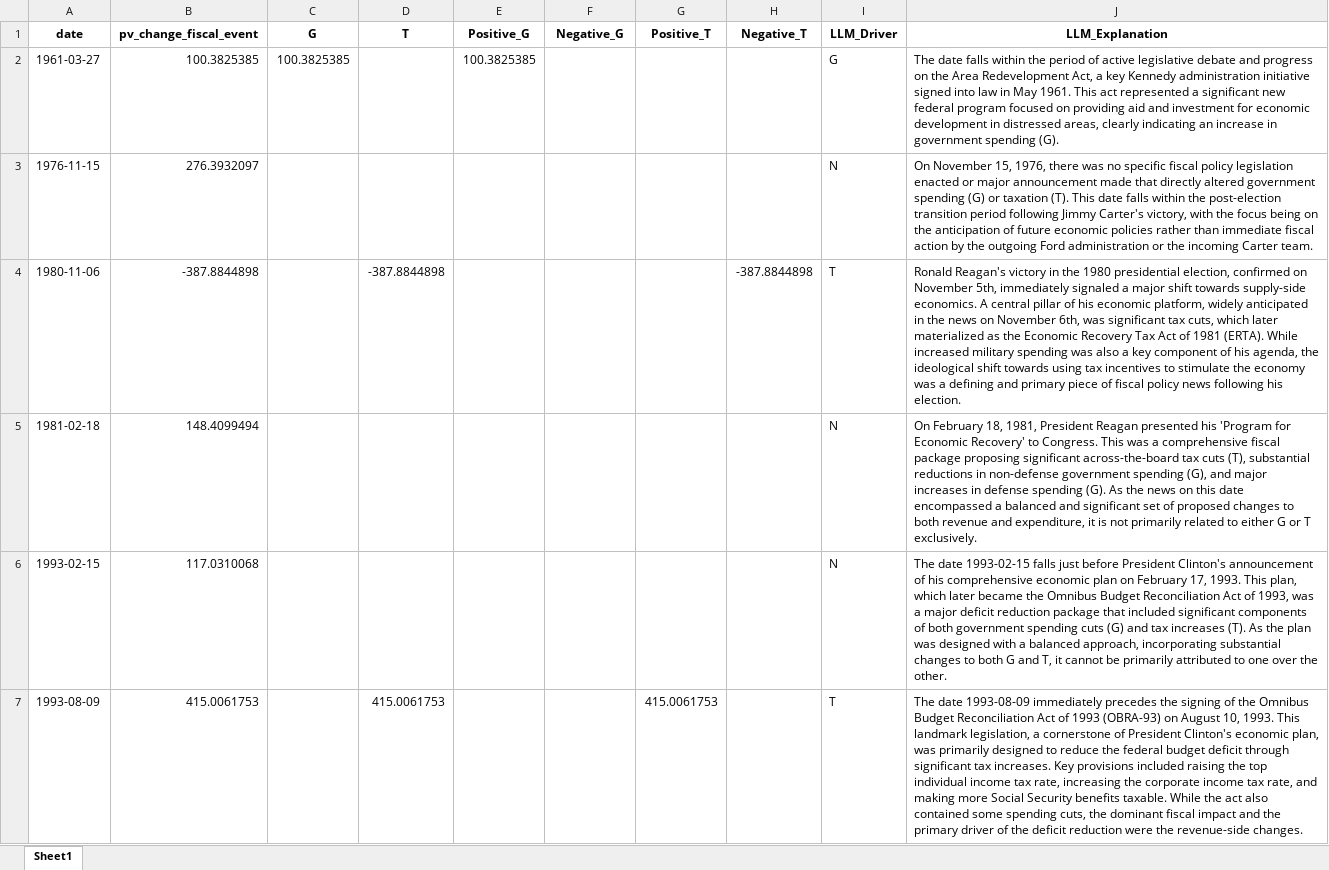
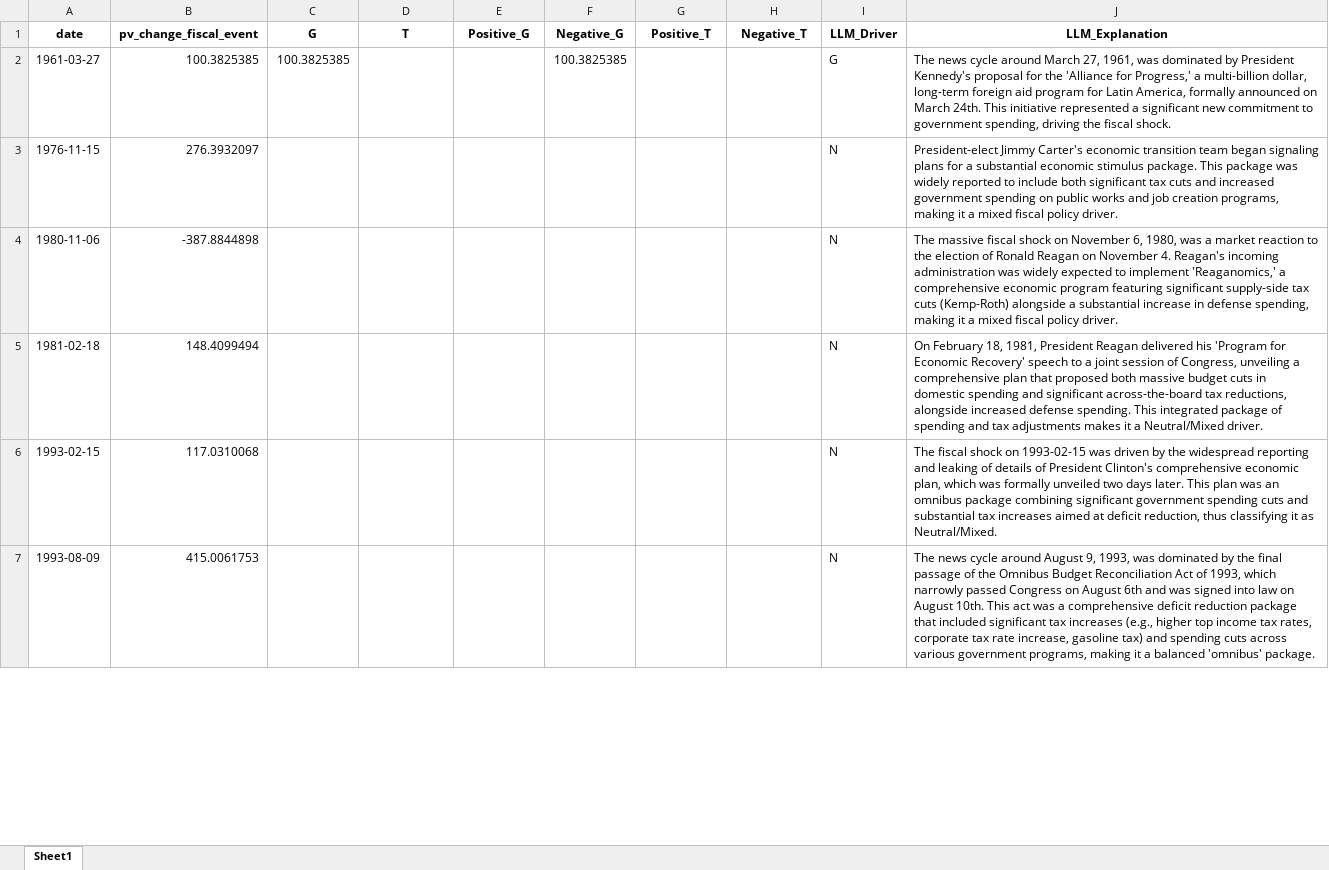
Before and after one commit to lorenzodelcol99/RA_4_Caggiano, an Excel workbook: FISCAL/Fiscal_LDC/Classified_Fiscal_Events_Top5Percent.xlsx, sheet Sheet1, drawn as a sheet; only a part is shown; values as stored, in another font and other column widths than the file's, no borders; the diff covers the shown part only; the diff names each change by its address in the sheet, - before the commit and + after, or states it on an @@ line.

```diff
--- a/FISCAL/Fiscal_LDC/Classified_Fiscal_Events_Top5Percent.xlsx (sheet Sheet1)
+++ b/FISCAL/Fiscal_LDC/Classified_Fiscal_Events_Top5Percent.xlsx (sheet Sheet1)
-E2 (Positive_G): 100.3825385
+E2 (Positive_G): (empty)
-F2 (Negative_G): (empty)
+F2 (Negative_G): 100.3825385
-J2 (LLM_Explanation): The date falls within the period of active legislative debate and progress on the Area Redevelopment Act, a key Kennedy administration initiative signed into law in May 1961. This act represented a significant new federal program focused on providing aid and investment for economic development in distressed areas, clearly indicating an increase in government spending (G).
+J2 (LLM_Explanation): The news cycle around March 27, 1961, was dominated by President Kennedy's proposal for the 'Alliance for Progress,' a multi-billion dollar, long-term foreign aid program for Latin America, formally announced on March 24th. This initiative represented a significant new commitment to government spending, driving the fiscal shock.
-J3 (LLM_Explanation): On November 15, 1976, there was no specific fiscal policy legislation enacted or major announcement made that directly altered government spending (G) or taxation (T). This date falls within the post-election transition period following Jimmy Carter's victory, with the focus being on the anticipation of future economic policies rather than immediate fiscal action by the outgoing Ford administration or the incoming Carter team.
+J3 (LLM_Explanation): President-elect Jimmy Carter's economic transition team began signaling plans for a substantial economic stimulus package. This package was widely reported to include both significant tax cuts and increased government spending on public works and job creation programs, making it a mixed fiscal policy driver.
-D4 (T): -387.8844898
+D4 (T): (empty)
-H4 (Negative_T): -387.8844898
+H4 (Negative_T): (empty)
-I4 (LLM_Driver): T
+I4 (LLM_Driver): N
-J4 (LLM_Explanation): Ronald Reagan's victory in the 1980 presidential election, confirmed on November 5th, immediately signaled a major shift towards supply-side economics. A central pillar of his economic platform, widely anticipated in the news on November 6th, was significant tax cuts, which later materialized as the Economic Recovery Tax Act of 1981 (ERTA). While increased military spending was also a key component of his agenda, the ideological shift towards using tax incentives to stimulate the economy was a defining and primary piece of fiscal policy news following his election.
+J4 (LLM_Explanation): The massive fiscal shock on November 6, 1980, was a market reaction to the election of Ronald Reagan on November 4. Reagan's incoming administration was widely expected to implement 'Reaganomics,' a comprehensive economic program featuring significant supply-side tax cuts (Kemp-Roth) alongside a substantial increase in defense spending, making it a mixed fiscal policy driver.
-J5 (LLM_Explanation): …President Reagan presented his 'Program for Economic Recovery' to Congress. This was a comprehensive fiscal package proposing significant across-the-board tax cuts (T), substantial reductions in non-defense government spending (G), and major increases in defense spending (G). As the news on this date encompassed a balanced and significant set of proposed changes to both revenue and expenditure, it is not primarily related to either G or T exclusively.
+J5 (LLM_Explanation): …President Reagan delivered his 'Program for Economic Recovery' speech to a joint session of Congress, unveiling a comprehensive plan that proposed both massive budget cuts in domestic spending and significant across-the-board tax reductions, alongside increased defense spending. This integrated package of spending and tax adjustments makes it a Neutral/Mixed driver.
-J6 (LLM_Explanation): The date 1993-02-15 falls just before President Clinton's announcement of his comprehensive economic plan on February 17, 1993. This plan, which later became the Omnibus Budget Reconciliation Act of 1993, was a major deficit reduction package that included significant components of both government spending cuts (G) and tax increases (T). As the plan was designed with a balanced approach, incorporating substantial changes to both G and T, it cannot be primarily attributed to one over the other.
+J6 (LLM_Explanation): The fiscal shock on 1993-02-15 was driven by the widespread reporting and leaking of details of President Clinton's comprehensive economic plan, which was formally unveiled two days later. This plan was an omnibus package combining significant government spending cuts and substantial tax increases aimed at deficit reduction, thus classifying it as Neutral/Mixed.
-D7 (T): 415.0061753
+D7 (T): (empty)
-G7 (Positive_T): 415.0061753
+G7 (Positive_T): (empty)
-I7 (LLM_Driver): T
+I7 (LLM_Driver): N
-J7 (LLM_Explanation): The date 1993-08-09 immediately precedes the signing of the Omnibus Budget Reconciliation Act of 1993 (OBRA-93) on August 10, 1993. This landmark legislation, a cornerstone of President Clinton's economic plan, was primarily designed to reduce the federal budget deficit through significant tax increases. Key provisions included raising the top individual income tax rate, increasing the corporate income tax rate, and making more Social Security benefits taxable. While the act also contained some spending cuts, the dominant fiscal impact and the primary driver of the deficit reduction were the revenue-side changes.
+J7 (LLM_Explanation): The news cycle around August 9, 1993, was dominated by the final passage of the Omnibus Budget Reconciliation Act of 1993, which narrowly passed Congress on August 6th and was signed into law on August 10th. This act was a comprehensive deficit reduction package that included significant tax increases (e.g., higher top income tax rates, corporate tax rate increase, gasoline tax) and spending cuts across various government programs, making it a balanced 'omnibus' package.
```
Also changed, not shown: 46 edited cells elsewhere in this sheet, FISCAL/Fiscal_LDC/1_Classified_Fiscal_Events_Top5Percent.xlsx, 3 other files.
